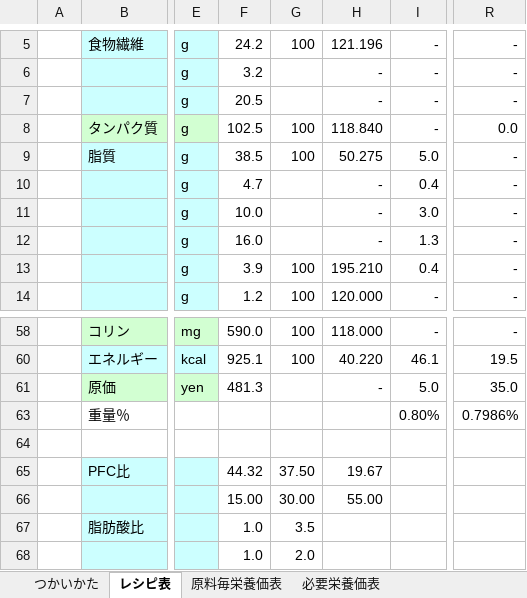
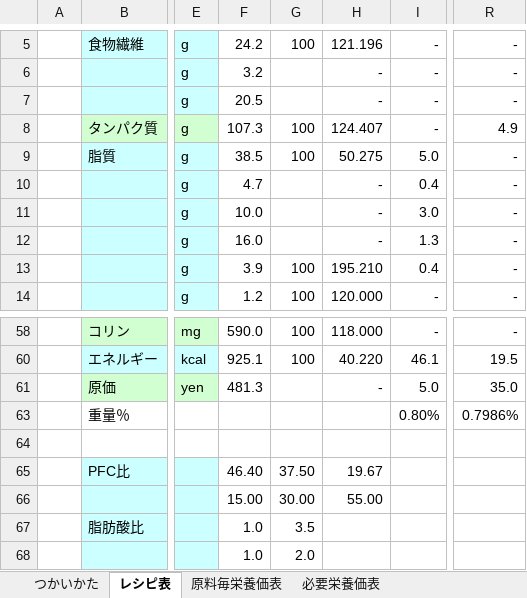
Before and after one commit to jSm449g4d/hleb, an Excel workbook: レシピ計算表.xlsx, sheet レシピ表, drawn as a sheet; only a part is shown, gaps mark what is left out; values as stored, in another font and other column widths than the file's, no borders; charts and pictures and conditional formats not drawn; the diff names each change by its address in the sheet, - before the commit and + after, or states it on an @@ line.

Commit message:
Add files via upload

```diff
--- a/レシピ計算表.xlsx (sheet レシピ表)
+++ b/レシピ計算表.xlsx (sheet レシピ表)
-F8: 102.5
+F8: 107.3
-H8: 118.840
+H8: 124.407
-R8: 0.0
+R8: 4.9
-F65: 44.32
+F65: 46.40
```
Also changed, not shown: sheet 原料毎栄養価表.
